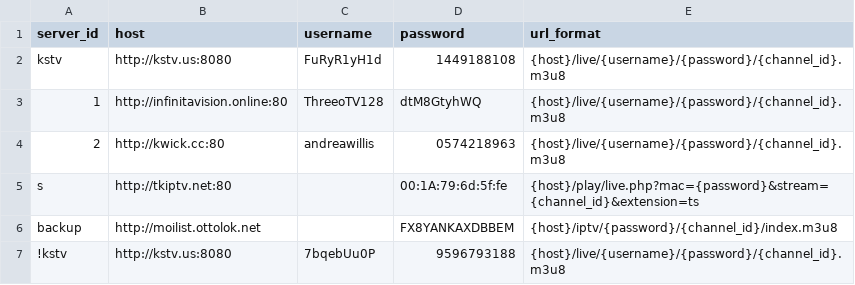
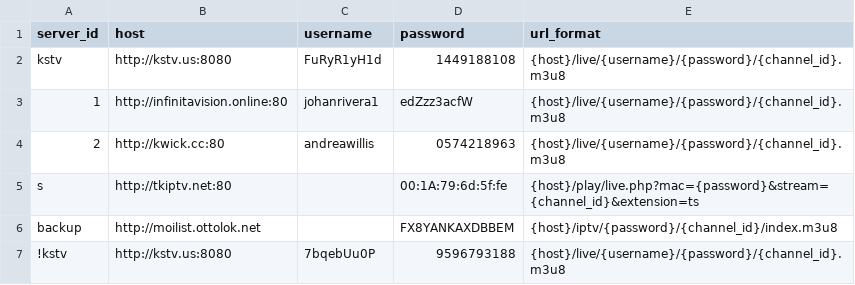
Before and after one commit to lamtung16/HashFunction, a CSV file: sources.csv, drawn as a sheet.

```diff
--- a/sources.csv
+++ b/sources.csv
@@ -2,3 +2,3 @@ server_id,host,username,password,url_format
 kstv,http://kstv.us:8080,FuRyR1yH1d,1449188108,{host}/live/{username}/{password}/{channel_id}.m3u8
-1,http://infinitavision.online:80,ThreeoTV128,dtM8GtyhWQ,{host}/live/{username}/{password}/{channel_id}.m3u8
+1,http://infinitavision.online:80,johanrivera1,edZzz3acfW,{host}/live/{username}/{password}/{channel_id}.m3u8
 2,http://kwick.cc:80,andreawillis,0574218963,{host}/live/{username}/{password}/{channel_id}.m3u8
```
Also changed, not shown: 2 other files.
